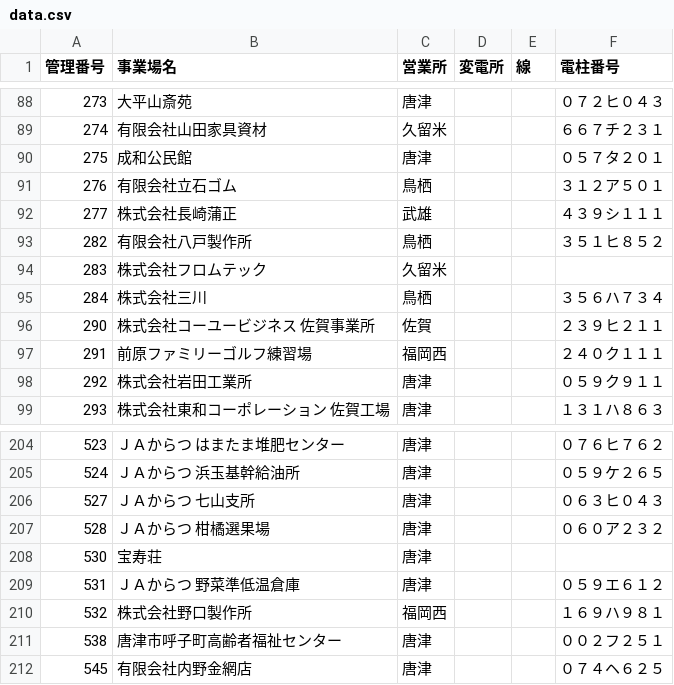
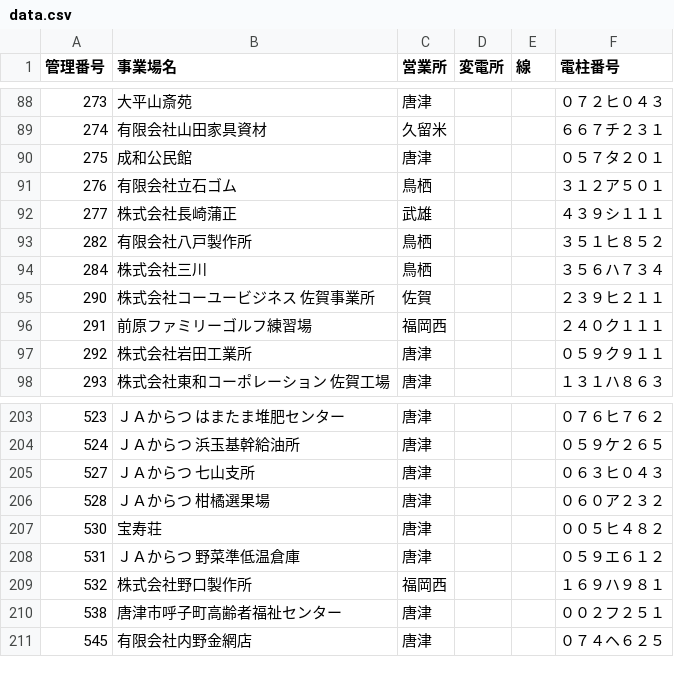
Before and after one commit to hiroya1828/denchu-navi, a CSV file: data.csv, drawn as a sheet; only a part is shown, gaps mark what is left out.

Commit message:
Add files via upload

```diff
--- a/data.csv
+++ b/data.csv
@@ -93,3 +93,2 @@
 282,有限会社八戸製作所,鳥栖,,,３５１ヒ８５２
-283,株式会社フロムテック,久留米,,,
 284,株式会社三川,鳥栖,,,３５６ハ７３４
@@ -207,3 +206,3 @@
 528,ＪＡからつ　柑橘選果場,唐津,,,０６０ア２３２
-530,宝寿荘,唐津,,,
+530,宝寿荘,唐津,,,００５ヒ４８２
 531,ＪＡからつ　野菜準低温倉庫,唐津,,,０５９エ６１２
```
